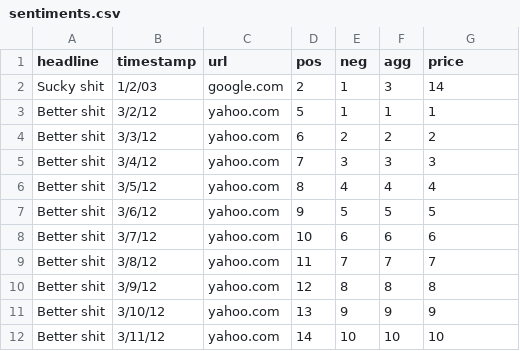
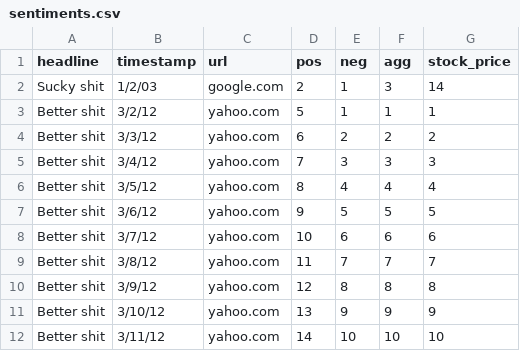
Before and after one commit to thepavangollapalli-zz/NewsSentimentAnalysis, a CSV file: app/assets/inputs/sentiments.csv, drawn as a sheet.

Commit message:
modified main.py

```diff
--- a/app/assets/inputs/sentiments.csv
+++ b/app/assets/inputs/sentiments.csv
@@ -1,2 +1,2 @@
-headline,timestamp,url,pos,neg,agg,price
+headline,timestamp,url,pos,neg,agg,stock_price
 Sucky shit,1/2/03,google.com,2,1,3,14
```
